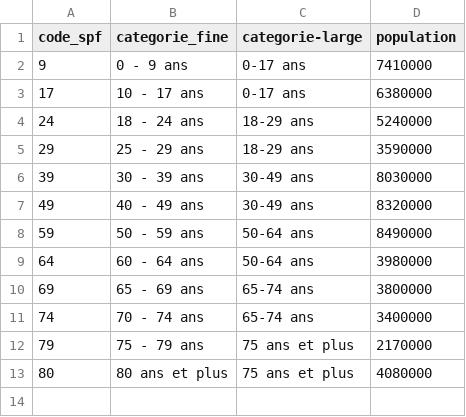
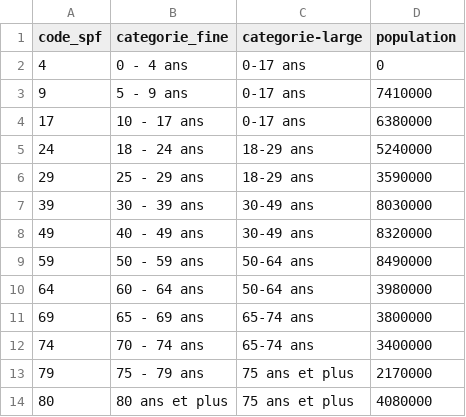
Before and after one commit to rozierguillaume/vaccintracker, a CSV file: data/input/clage_spf.csv, drawn as a sheet.

```diff
--- a/data/input/clage_spf.csv
+++ b/data/input/clage_spf.csv
@@ -1,3 +1,4 @@
 code_spf;categorie_fine;categorie-large;population
-9;0 - 9 ans;0-17 ans;7410000
+4;0 - 4 ans;0-17 ans;0
+9;5 - 9 ans;0-17 ans;7410000
 17;10 - 17 ans;0-17 ans;6380000
```
Also changed, not shown: 3 other files.
